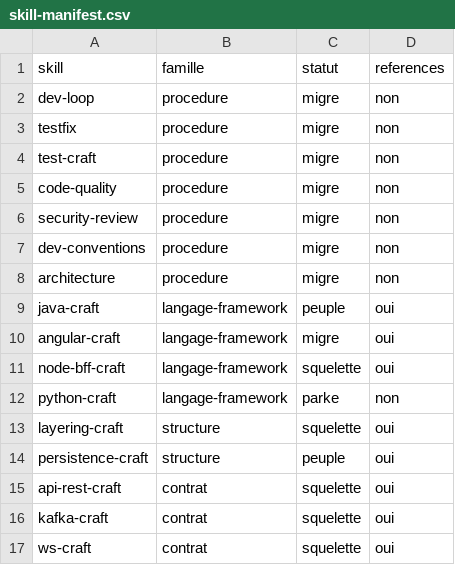
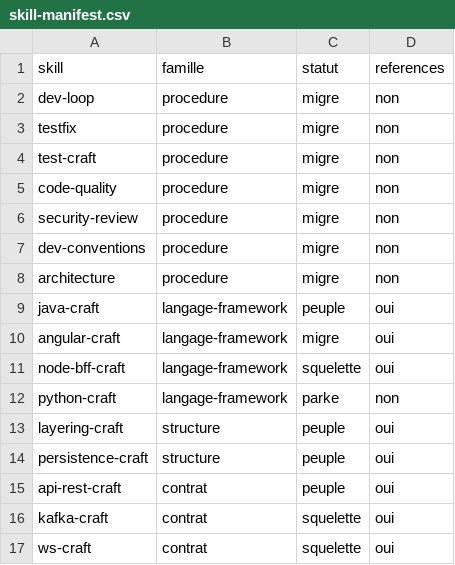
Before and after one commit to mbarseConsulting/ai-dev-crew, a CSV file: docs/skill-manifest.csv, drawn as a sheet.

```diff
--- a/docs/skill-manifest.csv
+++ b/docs/skill-manifest.csv
@@ -12,5 +12,5 @@ node-bff-craft,langage-framework,squelette,oui
 python-craft,langage-framework,parke,non
-layering-craft,structure,squelette,oui
+layering-craft,structure,peuple,oui
 persistence-craft,structure,peuple,oui
-api-rest-craft,contrat,squelette,oui
+api-rest-craft,contrat,peuple,oui
 kafka-craft,contrat,squelette,oui
```
Also changed, not shown: 7 other files.
